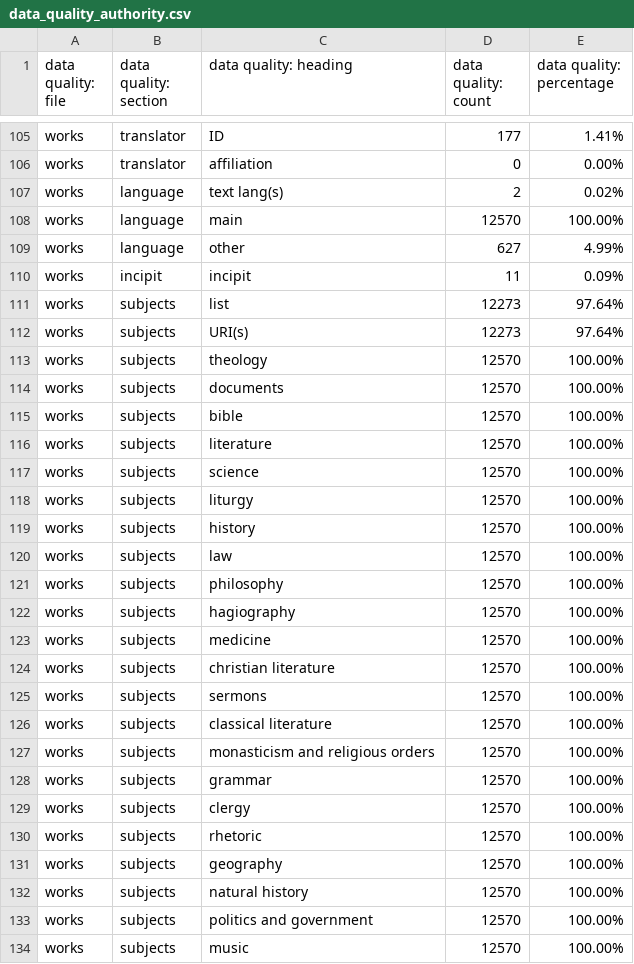
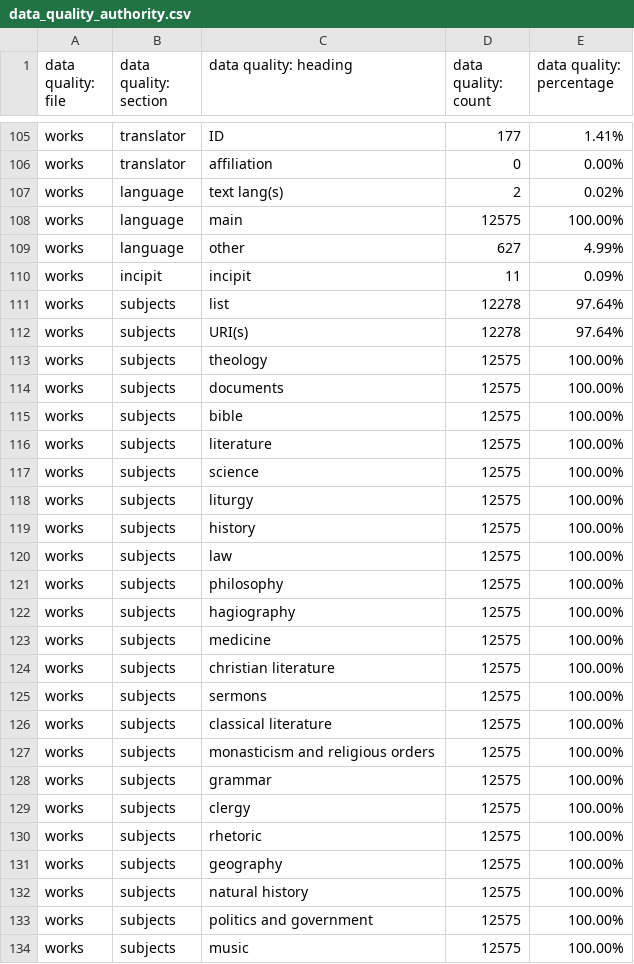
Before and after one commit to Digital-Scholarship-Oxford/enabling-digital-research, a CSV file: tabular_data/output/authority/csv/data_quality_authority.csv, drawn as a sheet; only a part is shown, gaps mark what is left out; the diff covers the shown part only.

```diff
--- a/tabular_data/output/authority/csv/data_quality_authority.csv
+++ b/tabular_data/output/authority/csv/data_quality_authority.csv
@@ -107,28 +107,28 @@ works,translator,affiliation,0,0.00%
 works,language,text lang(s),2,0.02%
-works,language,main,12570,100.00%
+works,language,main,12575,100.00%
 works,language,other,627,4.99%
 works,incipit,incipit,11,0.09%
-works,subjects,list,12273,97.64%
-works,subjects,URI(s),12273,97.64%
-works,subjects,theology,12570,100.00%
-works,subjects,documents,12570,100.00%
-works,subjects,bible,12570,100.00%
-works,subjects,literature,12570,100.00%
-works,subjects,science,12570,100.00%
-works,subjects,liturgy,12570,100.00%
-works,subjects,history,12570,100.00%
-works,subjects,law,12570,100.00%
-works,subjects,philosophy,12570,100.00%
-works,subjects,hagiography,12570,100.00%
-works,subjects,medicine,12570,100.00%
-works,subjects,christian literature,12570,100.00%
-works,subjects,sermons,12570,100.00%
-works,subjects,classical literature,12570,100.00%
-works,subjects,monasticism and religious orders,12570,100.00%
-works,subjects,grammar,12570,100.00%
-works,subjects,clergy,12570,100.00%
-works,subjects,rhetoric,12570,100.00%
-works,subjects,geography,12570,100.00%
-works,subjects,natural history,12570,100.00%
-works,subjects,politics and government,12570,100.00%
-works,subjects,music,12570,100.00%
+works,subjects,list,12278,97.64%
+works,subjects,URI(s),12278,97.64%
+works,subjects,theology,12575,100.00%
+works,subjects,documents,12575,100.00%
+works,subjects,bible,12575,100.00%
+works,subjects,literature,12575,100.00%
+works,subjects,science,12575,100.00%
+works,subjects,liturgy,12575,100.00%
+works,subjects,history,12575,100.00%
+works,subjects,law,12575,100.00%
+works,subjects,philosophy,12575,100.00%
+works,subjects,hagiography,12575,100.00%
+works,subjects,medicine,12575,100.00%
+works,subjects,christian literature,12575,100.00%
+works,subjects,sermons,12575,100.00%
+works,subjects,classical literature,12575,100.00%
+works,subjects,monasticism and religious orders,12575,100.00%
+works,subjects,grammar,12575,100.00%
+works,subjects,clergy,12575,100.00%
+works,subjects,rhetoric,12575,100.00%
+works,subjects,geography,12575,100.00%
+works,subjects,natural history,12575,100.00%
+works,subjects,politics and government,12575,100.00%
+works,subjects,music,12575,100.00%
```
Also changed, not shown: 52 edited cells elsewhere in this file, tabular_data/output/collection/csv/06_music.csv, tabular_data/output/collection/csv/09_additions.csv, 27 other files.
